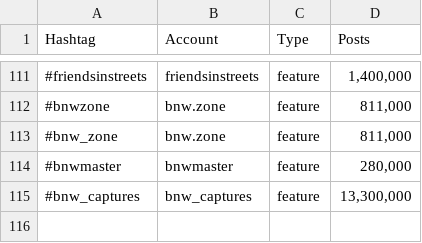
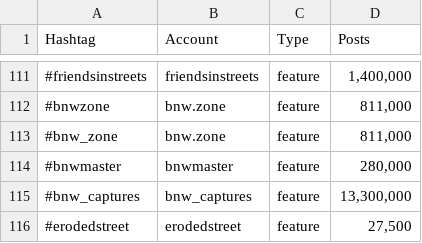
Before and after one commit to palisadoes/potpourri-python, a TSV file: data/hashtags.tsv, drawn as a sheet; only a part is shown, gaps mark what is left out; the diff names each change by its address in the sheet, - before the commit and + after, or states it on an @@ line.

Commit message:
Initial Commit

```diff
--- a/data/hashtags.tsv
+++ b/data/hashtags.tsv
+row 116: #erodedstreet | erodedstreet | feature | 27,500
```
